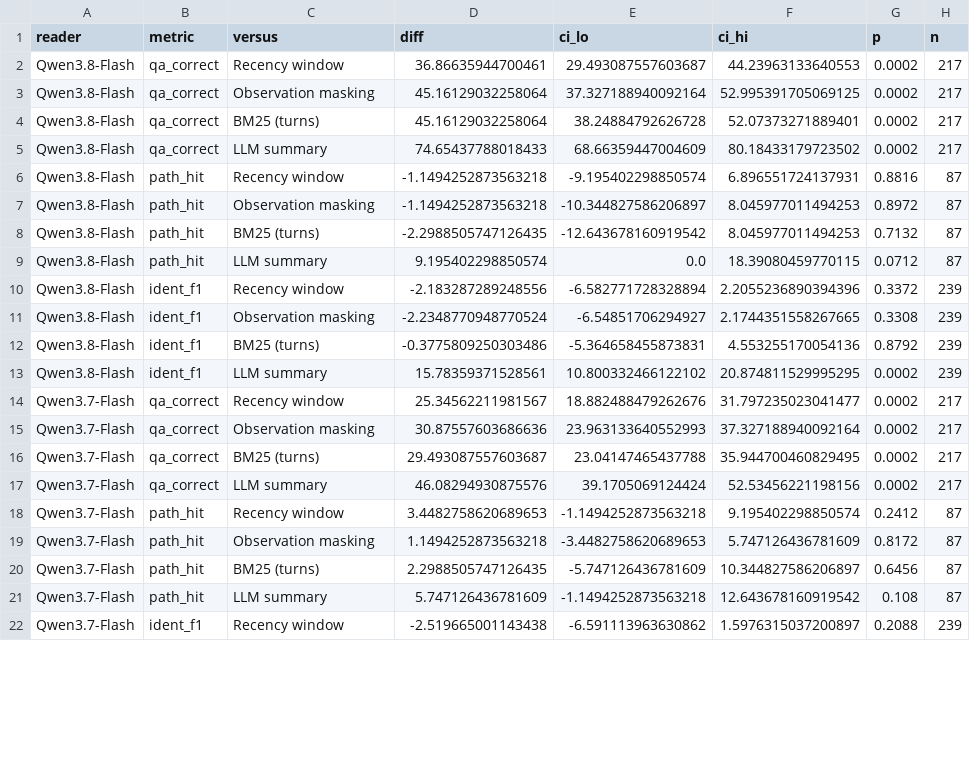
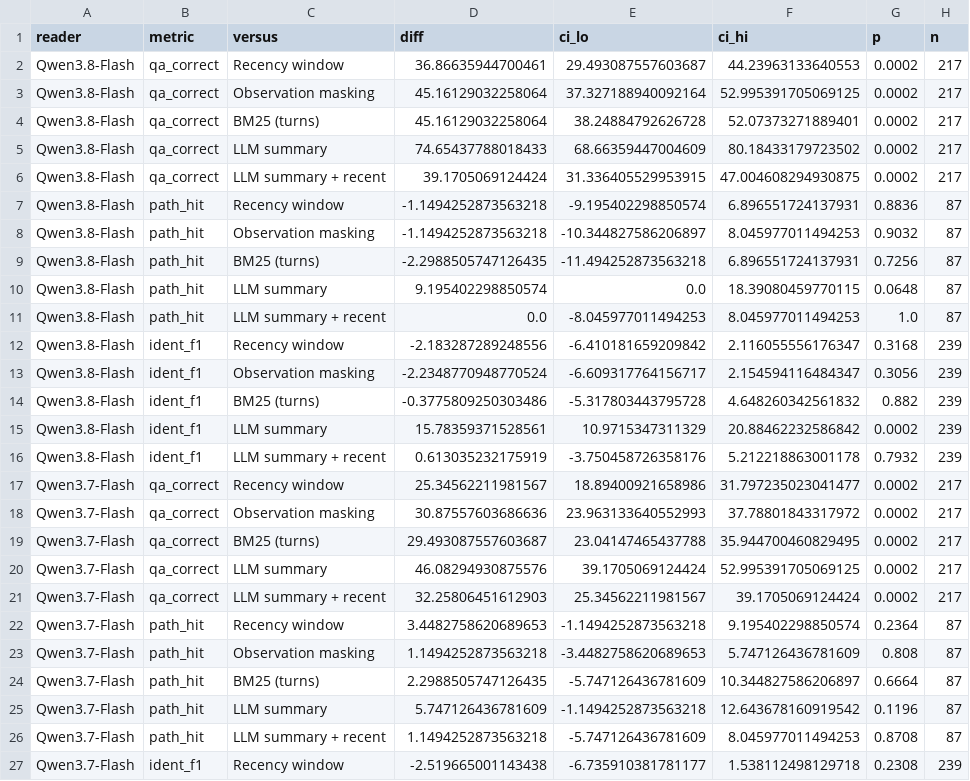
Before and after one commit to chen-maker999/paper, a CSV file: results/final/llm_significance.csv, drawn as a sheet; only a part is shown; the diff covers the shown part only.

```diff
--- a/results/final/llm_significance.csv
+++ b/results/final/llm_significance.csv
@@ -5,18 +5,23 @@ Qwen3.8-Flash,qa_correct,BM25 (turns),45.16129032258064,38.24884792626728,52.073
 Qwen3.8-Flash,qa_correct,LLM summary,74.65437788018433,68.66359447004609,80.18433179723502,0.0002,217
-Qwen3.8-Flash,path_hit,Recency window,-1.1494252873563218,-9.195402298850574,6.896551724137931,0.8816,87
-Qwen3.8-Flash,path_hit,Observation masking,-1.1494252873563218,-10.344827586206897,8.045977011494253,0.8972,87
-Qwen3.8-Flash,path_hit,BM25 (turns),-2.2988505747126435,-12.643678160919542,8.045977011494253,0.7132,87
-Qwen3.8-Flash,path_hit,LLM summary,9.195402298850574,0.0,18.39080459770115,0.0712,87
-Qwen3.8-Flash,ident_f1,Recency window,-2.183287289248556,-6.582771728328894,2.2055236890394396,0.3372,239
-Qwen3.8-Flash,ident_f1,Observation masking,-2.2348770948770524,-6.54851706294927,2.1744351558267665,0.3308,239
-Qwen3.8-Flash,ident_f1,BM25 (turns),-0.3775809250303486,-5.364658455873831,4.553255170054136,0.8792,239
-Qwen3.8-Flash,ident_f1,LLM summary,15.78359371528561,10.800332466122102,20.874811529995295,0.0002,239
-Qwen3.7-Flash,qa_correct,Recency window,25.34562211981567,18.882488479262676,31.797235023041477,0.0002,217
-Qwen3.7-Flash,qa_correct,Observation masking,30.87557603686636,23.963133640552993,37.327188940092164,0.0002,217
+Qwen3.8-Flash,qa_correct,LLM summary + recent,39.1705069124424,31.336405529953915,47.004608294930875,0.0002,217
+Qwen3.8-Flash,path_hit,Recency window,-1.1494252873563218,-9.195402298850574,6.896551724137931,0.8836,87
+Qwen3.8-Flash,path_hit,Observation masking,-1.1494252873563218,-10.344827586206897,8.045977011494253,0.9032,87
+Qwen3.8-Flash,path_hit,BM25 (turns),-2.2988505747126435,-11.494252873563218,6.896551724137931,0.7256,87
+Qwen3.8-Flash,path_hit,LLM summary,9.195402298850574,0.0,18.39080459770115,0.0648,87
+Qwen3.8-Flash,path_hit,LLM summary + recent,0.0,-8.045977011494253,8.045977011494253,1.0,87
+Qwen3.8-Flash,ident_f1,Recency window,-2.183287289248556,-6.410181659209842,2.116055556176347,0.3168,239
+Qwen3.8-Flash,ident_f1,Observation masking,-2.2348770948770524,-6.609317764156717,2.154594116484347,0.3056,239
+Qwen3.8-Flash,ident_f1,BM25 (turns),-0.3775809250303486,-5.317803443795728,4.648260342561832,0.882,239
+Qwen3.8-Flash,ident_f1,LLM summary,15.78359371528561,10.9715347311329,20.88462232586842,0.0002,239
+Qwen3.8-Flash,ident_f1,LLM summary + recent,0.613035232175919,-3.750458726358176,5.212218863001178,0.7932,239
+Qwen3.7-Flash,qa_correct,Recency window,25.34562211981567,18.89400921658986,31.797235023041477,0.0002,217
+Qwen3.7-Flash,qa_correct,Observation masking,30.87557603686636,23.963133640552993,37.78801843317972,0.0002,217
 Qwen3.7-Flash,qa_correct,BM25 (turns),29.493087557603687,23.04147465437788,35.944700460829495,0.0002,217
-Qwen3.7-Flash,qa_correct,LLM summary,46.08294930875576,39.1705069124424,52.53456221198156,0.0002,217
-Qwen3.7-Flash,path_hit,Recency window,3.4482758620689653,-1.1494252873563218,9.195402298850574,0.2412,87
-Qwen3.7-Flash,path_hit,Observation masking,1.1494252873563218,-3.4482758620689653,5.747126436781609,0.8172,87
-Qwen3.7-Flash,path_hit,BM25 (turns),2.2988505747126435,-5.747126436781609,10.344827586206897,0.6456,87
-Qwen3.7-Flash,path_hit,LLM summary,5.747126436781609,-1.1494252873563218,12.643678160919542,0.108,87
-Qwen3.7-Flash,ident_f1,Recency window,-2.519665001143438,-6.591113963630862,1.5976315037200897,0.2088,239
+Qwen3.7-Flash,qa_correct,LLM summary,46.08294930875576,39.1705069124424,52.995391705069125,0.0002,217
+Qwen3.7-Flash,qa_correct,LLM summary + recent,32.25806451612903,25.34562211981567,39.1705069124424,0.0002,217
+Qwen3.7-Flash,path_hit,Recency window,3.4482758620689653,-1.1494252873563218,9.195402298850574,0.2364,87
+Qwen3.7-Flash,path_hit,Observation masking,1.1494252873563218,-3.4482758620689653,5.747126436781609,0.808,87
+Qwen3.7-Flash,path_hit,BM25 (turns),2.2988505747126435,-5.747126436781609,10.344827586206897,0.6664,87
+Qwen3.7-Flash,path_hit,LLM summary,5.747126436781609,-1.1494252873563218,12.643678160919542,0.1196,87
+Qwen3.7-Flash,path_hit,LLM summary + recent,1.1494252873563218,-5.747126436781609,8.045977011494253,0.8708,87
+Qwen3.7-Flash,ident_f1,Recency window,-2.519665001143438,-6.735910381781177,1.538112498129718,0.2308,239
```
Also changed, not shown: 4 added rows and 31 edited cells elsewhere in this file, results/final/llm_eval.csv, 19 other files.
